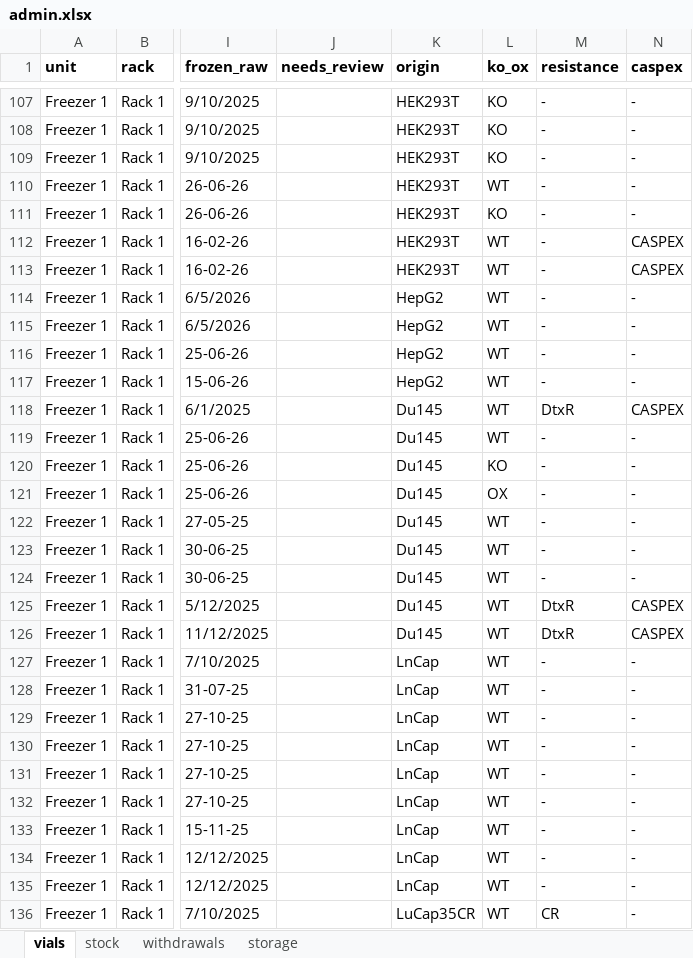
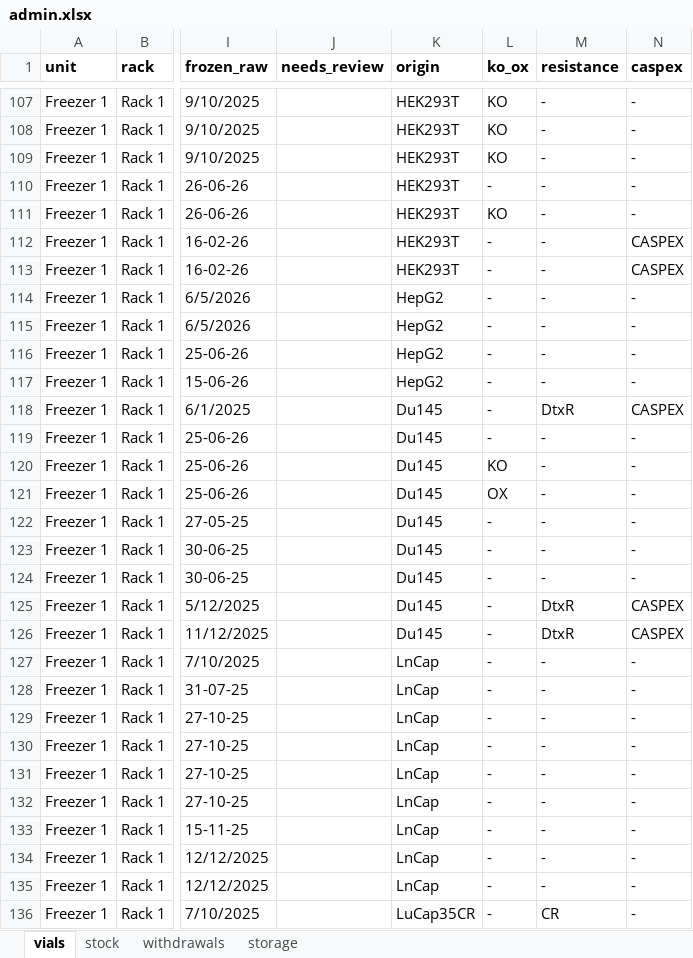
Before and after one commit to ucagiral/cagiral-schedule, an Excel workbook: cellstocks/data/admin.xlsx, sheet vials, drawn as a sheet; only a part is shown, gaps mark what is left out; values as stored, in another font and other column widths than the file's, no borders; the diff covers the shown part only; the diff names each change by its address in the sheet, - before the commit and + after, or states it on an @@ line.

```diff
--- a/cellstocks/data/admin.xlsx (sheet vials)
+++ b/cellstocks/data/admin.xlsx (sheet vials)
-L110 (ko_ox): WT
+L110 (ko_ox): -
-L112:L119 (ko_ox): WT
+L112:L119 (ko_ox): -
-L122:L136 (ko_ox): WT
+L122:L136 (ko_ox): -
```
Also changed, not shown: 219 edited cells elsewhere in this sheet, cellstocks/data/baris.xlsx, cellstocks/data/beyzat.xlsx, 2 other files.
